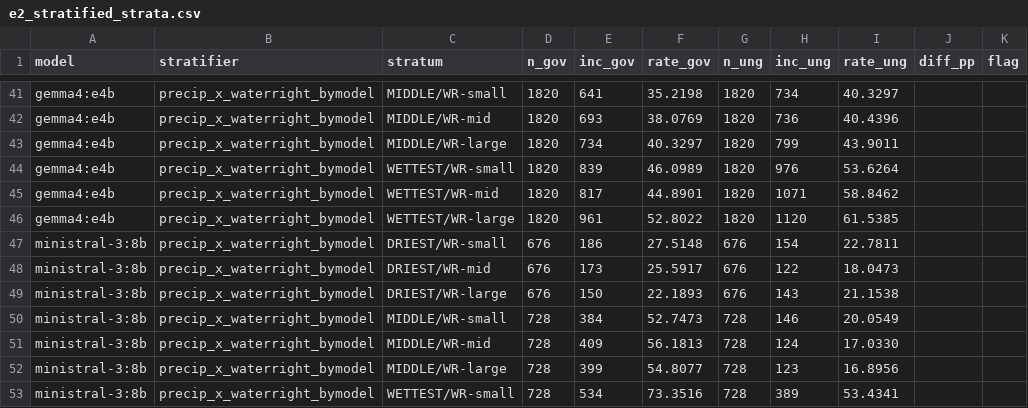
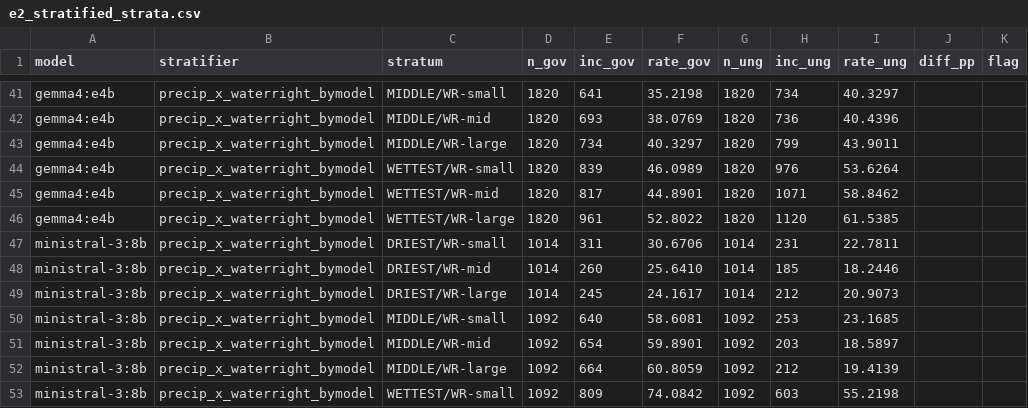
Before and after one commit to WenyuChiou/WAGF, a CSV file: reproduction/decomposition/e2_stratified_strata.csv, drawn as a sheet; only a part is shown, gaps mark what is left out; the diff covers the shown part only.

```diff
--- a/reproduction/decomposition/e2_stratified_strata.csv
+++ b/reproduction/decomposition/e2_stratified_strata.csv
@@ -46,8 +46,8 @@ gemma4:e4b,precip_x_waterright_bymodel,WETTEST/WR-mid,1820,817,44.8901,1820,1071
 gemma4:e4b,precip_x_waterright_bymodel,WETTEST/WR-large,1820,961,52.8022,1820,1120,61.5385,,
-ministral-3:8b,precip_x_waterright_bymodel,DRIEST/WR-small,676,186,27.5148,676,154,22.7811,,
-ministral-3:8b,precip_x_waterright_bymodel,DRIEST/WR-mid,676,173,25.5917,676,122,18.0473,,
-ministral-3:8b,precip_x_waterright_bymodel,DRIEST/WR-large,676,150,22.1893,676,143,21.1538,,
-ministral-3:8b,precip_x_waterright_bymodel,MIDDLE/WR-small,728,384,52.7473,728,146,20.0549,,
-ministral-3:8b,precip_x_waterright_bymodel,MIDDLE/WR-mid,728,409,56.1813,728,124,17.0330,,
-ministral-3:8b,precip_x_waterright_bymodel,MIDDLE/WR-large,728,399,54.8077,728,123,16.8956,,
-ministral-3:8b,precip_x_waterright_bymodel,WETTEST/WR-small,728,534,73.3516,728,389,53.4341,,
+ministral-3:8b,precip_x_waterright_bymodel,DRIEST/WR-small,1014,311,30.6706,1014,231,22.7811,,
+ministral-3:8b,precip_x_waterright_bymodel,DRIEST/WR-mid,1014,260,25.6410,1014,185,18.2446,,
+ministral-3:8b,precip_x_waterright_bymodel,DRIEST/WR-large,1014,245,24.1617,1014,212,20.9073,,
+ministral-3:8b,precip_x_waterright_bymodel,MIDDLE/WR-small,1092,640,58.6081,1092,253,23.1685,,
+ministral-3:8b,precip_x_waterright_bymodel,MIDDLE/WR-mid,1092,654,59.8901,1092,203,18.5897,,
+ministral-3:8b,precip_x_waterright_bymodel,MIDDLE/WR-large,1092,664,60.8059,1092,212,19.4139,,
+ministral-3:8b,precip_x_waterright_bymodel,WETTEST/WR-small,1092,809,74.0842,1092,603,55.2198,,
```
Also changed, not shown: 12 edited cells elsewhere in this file, reproduction/decomposition/e3_decomposition.csv, 6 other files.
